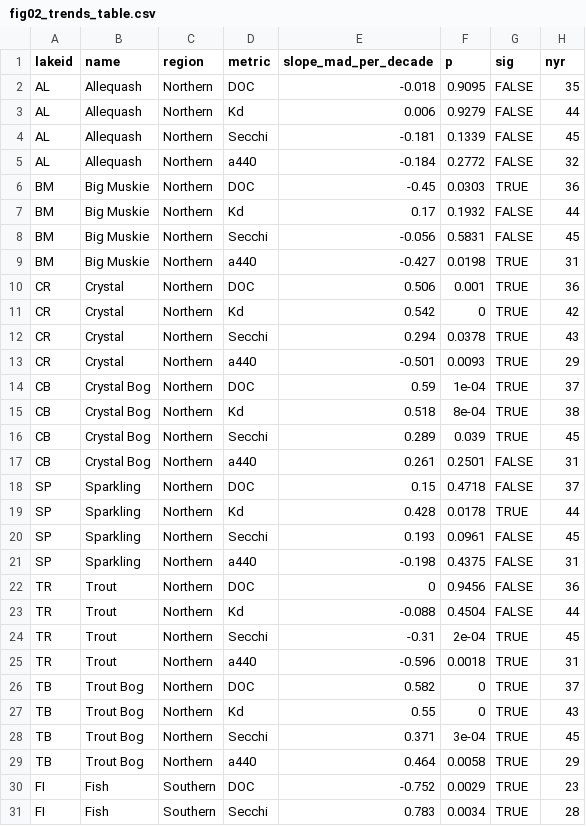
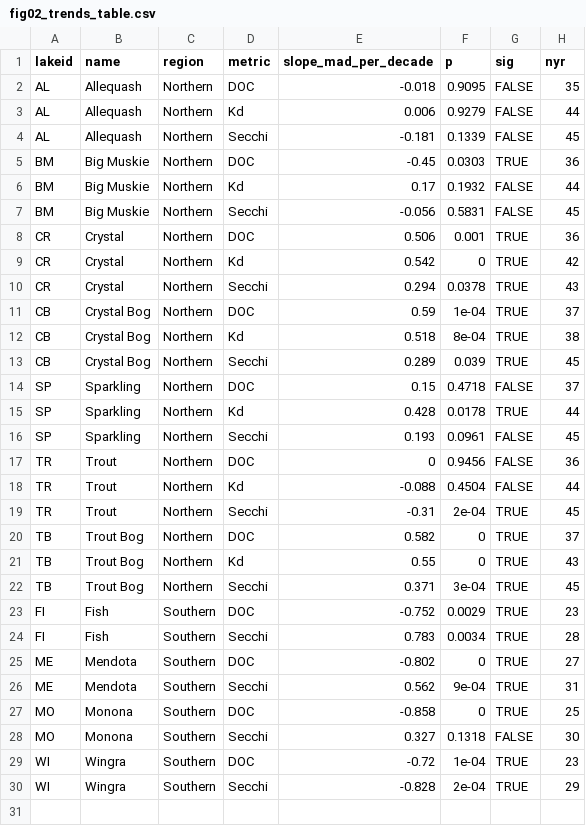
Before and after one commit to hdugan/ntl_do_trends, a CSV file: figures/fig02_trends_table.csv, drawn as a sheet; only a part is shown; the shorter side is filled out with more unchanged rows.

```diff
--- a/figures/fig02_trends_table.csv
+++ b/figures/fig02_trends_table.csv
@@ -4,3 +4,2 @@ AL,Allequash,Northern,Kd,0.006,0.9279,FALSE,44
 AL,Allequash,Northern,Secchi,-0.181,0.1339,FALSE,45
-AL,Allequash,Northern,a440,-0.184,0.2772,FALSE,32
 BM,Big Muskie,Northern,DOC,-0.45,0.0303,TRUE,36
@@ -8,3 +7,2 @@ BM,Big Muskie,Northern,Kd,0.17,0.1932,FALSE,44
 BM,Big Muskie,Northern,Secchi,-0.056,0.5831,FALSE,45
-BM,Big Muskie,Northern,a440,-0.427,0.0198,TRUE,31
 CR,Crystal,Northern,DOC,0.506,0.001,TRUE,36
@@ -12,3 +10,2 @@ CR,Crystal,Northern,Kd,0.542,0,TRUE,42
 CR,Crystal,Northern,Secchi,0.294,0.0378,TRUE,43
-CR,Crystal,Northern,a440,-0.501,0.0093,TRUE,29
 CB,Crystal Bog,Northern,DOC,0.59,1e-04,TRUE,37
@@ -16,3 +13,2 @@ CB,Crystal Bog,Northern,Kd,0.518,8e-04,TRUE,38
 CB,Crystal Bog,Northern,Secchi,0.289,0.039,TRUE,45
-CB,Crystal Bog,Northern,a440,0.261,0.2501,FALSE,31
 SP,Sparkling,Northern,DOC,0.15,0.4718,FALSE,37
@@ -20,3 +16,2 @@ SP,Sparkling,Northern,Kd,0.428,0.0178,TRUE,44
 SP,Sparkling,Northern,Secchi,0.193,0.0961,FALSE,45
-SP,Sparkling,Northern,a440,-0.198,0.4375,FALSE,31
 TR,Trout,Northern,DOC,0,0.9456,FALSE,36
@@ -24,3 +19,2 @@ TR,Trout,Northern,Kd,-0.088,0.4504,FALSE,44
 TR,Trout,Northern,Secchi,-0.31,2e-04,TRUE,45
-TR,Trout,Northern,a440,-0.596,0.0018,TRUE,31
 TB,Trout Bog,Northern,DOC,0.582,0,TRUE,37
@@ -28,3 +22,2 @@ TB,Trout Bog,Northern,Kd,0.55,0,TRUE,43
 TB,Trout Bog,Northern,Secchi,0.371,3e-04,TRUE,45
-TB,Trout Bog,Northern,a440,0.464,0.0058,TRUE,29
 FI,Fish,Southern,DOC,-0.752,0.0029,TRUE,23
```
Also changed, not shown: figures/captions.csv, 3 other files.
